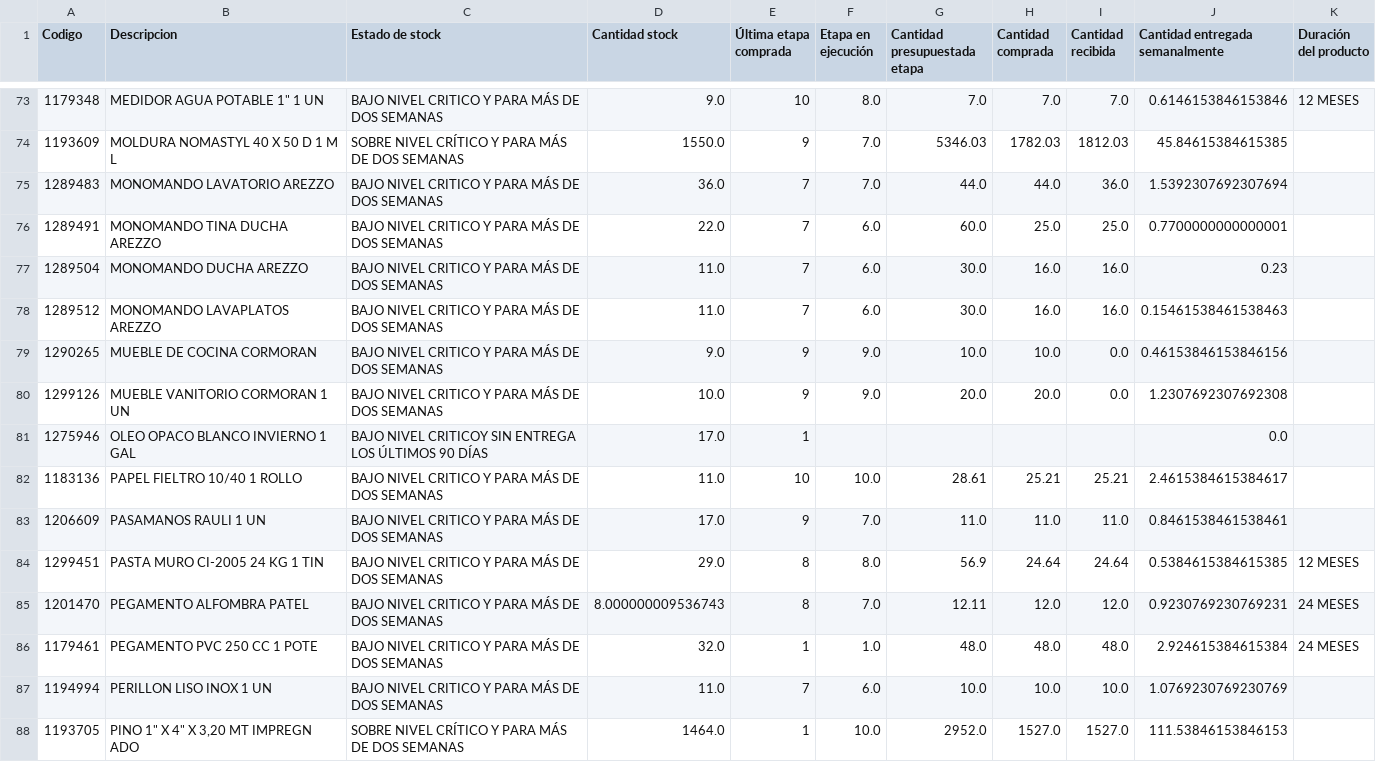
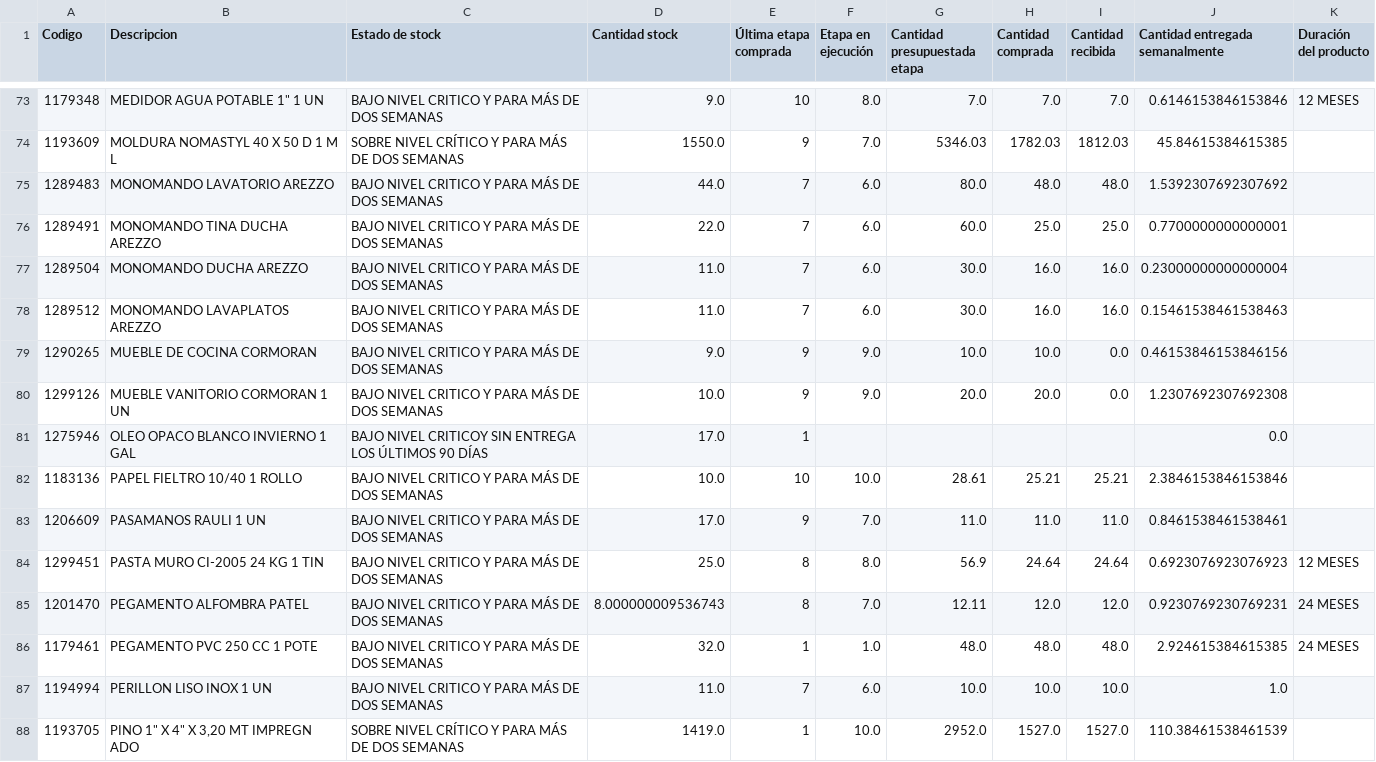
Before and after one commit to vsanma97/BRISAS-DE-MACHALI, a CSV file: productos.csv, drawn as a sheet; only a part is shown, gaps mark what is left out; the diff covers the shown part only.

```diff
--- a/productos.csv
+++ b/productos.csv
@@ -74,5 +74,5 @@
 1193609,MOLDURA NOMASTYL 40 X 50 D 1 M L,SOBRE NIVEL CRÍTICO Y PARA MÁS DE DOS SEMANAS,1550.0,9,7.0,5346.03,1782.03,1812.03,45.84615384615385,
-1289483,MONOMANDO LAVATORIO AREZZO,BAJO NIVEL CRITICO Y PARA MÁS DE DOS SEMANAS,36.0,7,7.0,44.0,44.0,36.0,1.5392307692307694,
+1289483,MONOMANDO LAVATORIO AREZZO,BAJO NIVEL CRITICO Y PARA MÁS DE DOS SEMANAS,44.0,7,6.0,80.0,48.0,48.0,1.5392307692307692,
 1289491,MONOMANDO TINA DUCHA AREZZO,BAJO NIVEL CRITICO Y PARA MÁS DE DOS SEMANAS,22.0,7,6.0,60.0,25.0,25.0,0.7700000000000001,
-1289504,MONOMANDO DUCHA AREZZO,BAJO NIVEL CRITICO Y PARA MÁS DE DOS SEMANAS,11.0,7,6.0,30.0,16.0,16.0,0.23,
+1289504,MONOMANDO DUCHA AREZZO,BAJO NIVEL CRITICO Y PARA MÁS DE DOS SEMANAS,11.0,7,6.0,30.0,16.0,16.0,0.23000000000000004,
 1289512,MONOMANDO LAVAPLATOS AREZZO,BAJO NIVEL CRITICO Y PARA MÁS DE DOS SEMANAS,11.0,7,6.0,30.0,16.0,16.0,0.15461538461538463,
@@ -81,8 +81,8 @@
 1275946,OLEO OPACO BLANCO INVIERNO 1 GAL,BAJO NIVEL CRITICOY SIN ENTREGA LOS ÚLTIMOS 90 DÍAS,17.0,1,,,,,0.0,
-1183136,PAPEL FIELTRO 10/40 1 ROLLO,BAJO NIVEL CRITICO Y PARA MÁS DE DOS SEMANAS,11.0,10,10.0,28.61,25.21,25.21,2.4615384615384617,
+1183136,PAPEL FIELTRO 10/40 1 ROLLO,BAJO NIVEL CRITICO Y PARA MÁS DE DOS SEMANAS,10.0,10,10.0,28.61,25.21,25.21,2.3846153846153846,
 1206609,PASAMANOS RAULI 1 UN,BAJO NIVEL CRITICO Y PARA MÁS DE DOS SEMANAS,17.0,9,7.0,11.0,11.0,11.0,0.8461538461538461,
-1299451,PASTA MURO CI-2005 24 KG 1 TIN,BAJO NIVEL CRITICO Y PARA MÁS DE DOS SEMANAS,29.0,8,8.0,56.9,24.64,24.64,0.5384615384615385,12 MESES
+1299451,PASTA MURO CI-2005 24 KG 1 TIN,BAJO NIVEL CRITICO Y PARA MÁS DE DOS SEMANAS,25.0,8,8.0,56.9,24.64,24.64,0.6923076923076923,12 MESES
 1201470,PEGAMENTO ALFOMBRA PATEL,BAJO NIVEL CRITICO Y PARA MÁS DE DOS SEMANAS,8.000000009536743,8,7.0,12.11,12.0,12.0,0.9230769230769231,24 MESES
-1179461,PEGAMENTO PVC 250 CC 1 POTE,BAJO NIVEL CRITICO Y PARA MÁS DE DOS SEMANAS,32.0,1,1.0,48.0,48.0,48.0,2.924615384615384,24 MESES
-1194994,PERILLON LISO INOX 1 UN,BAJO NIVEL CRITICO Y PARA MÁS DE DOS SEMANAS,11.0,7,6.0,10.0,10.0,10.0,1.0769230769230769,
-1193705,"PINO 1"" X 4"" X 3,20 MT IMPREGN ADO",SOBRE NIVEL CRÍTICO Y PARA MÁS DE DOS SEMANAS,1464.0,1,10.0,2952.0,1527.0,1527.0,111.53846153846153,
+1179461,PEGAMENTO PVC 250 CC 1 POTE,BAJO NIVEL CRITICO Y PARA MÁS DE DOS SEMANAS,32.0,1,1.0,48.0,48.0,48.0,2.924615384615385,24 MESES
+1194994,PERILLON LISO INOX 1 UN,BAJO NIVEL CRITICO Y PARA MÁS DE DOS SEMANAS,11.0,7,6.0,10.0,10.0,10.0,1.0,
+1193705,"PINO 1"" X 4"" X 3,20 MT IMPREGN ADO",SOBRE NIVEL CRÍTICO Y PARA MÁS DE DOS SEMANAS,1419.0,1,10.0,2952.0,1527.0,1527.0,110.38461538461539,
```
Also changed, not shown: 115 edited cells elsewhere in this file.
